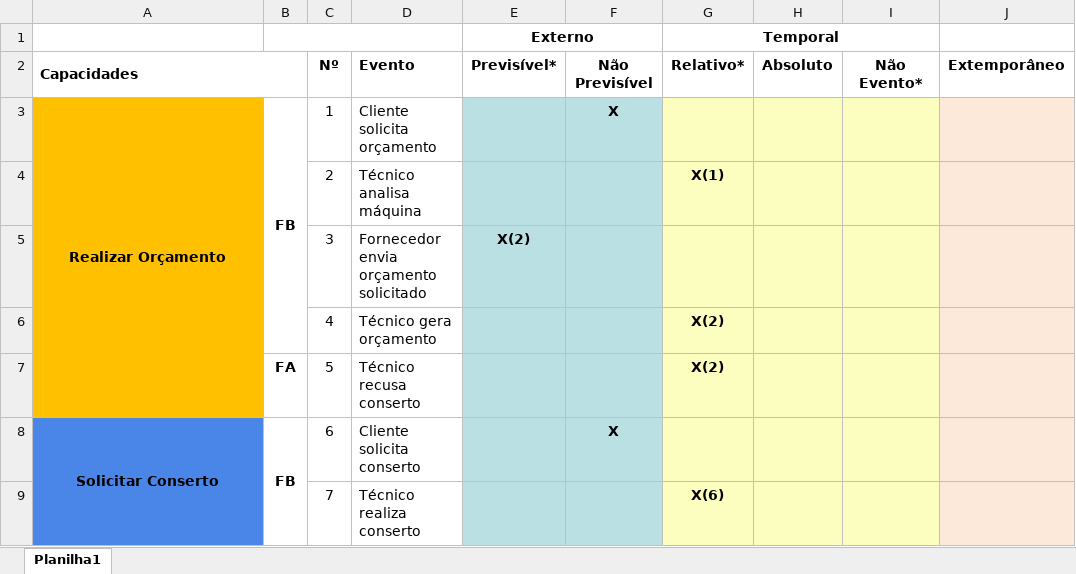
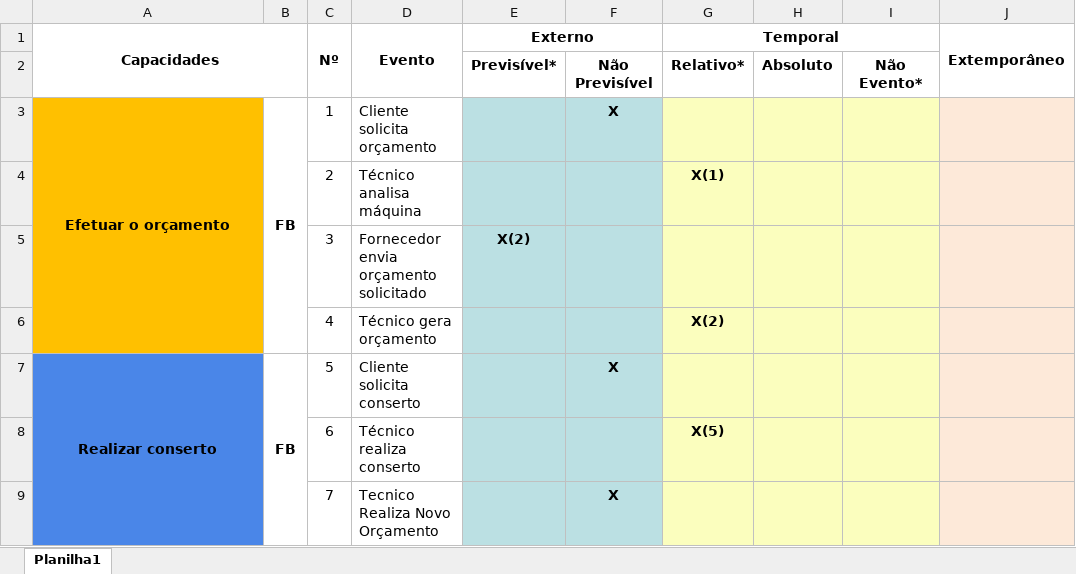
Before and after one commit to Vini505/Artefatos0, an Excel workbook: artefatos/17. Análise dos Eventos para cada Cenário.xlsx, sheet Planilha1, drawn as a sheet; only a part is shown; values as stored, in another font and other column widths than the file's, no borders; charts and pictures not drawn; removed rows and columns are numbered as before the commit, all else as after; the diff covers the shown part only; the diff names each change by its address in the sheet, - before the commit and + after, or states it on an @@ line.

```diff
--- a/artefatos/17. Análise dos Eventos para cada Cenário.xlsx (sheet Planilha1)
+++ b/artefatos/17. Análise dos Eventos para cada Cenário.xlsx (sheet Planilha1)
-row 1:  |  |  |  | Externo |  | Temporal
-A1 alignment: left
+A1 alignment: center
+C1:C2 merged
-D1 alignment: left
+D1 alignment: center
+D1:D2 merged
-E1: Previsível*
+E1: Externo
+E1:F1 merged
-F1: Não Previsível
+F1: (empty)
-G1: Relativo*
+G1: Temporal
+G1:I1 merged
-H1: Absoluto
+H1: (empty)
-I1: Não Evento*
+I1: (empty)
+J1:J2 merged
+row 2:  |  |  |  | Previsível* | Não Previsível | Relativo* | Absoluto | Não Evento*
-A3 (Capacidades): Realizar Orçamento
+A3 (Capacidades): Efetuar o orçamento
-A3:A7 merged
+A3:A6 merged
-A7 (Capacidades): (empty)
+A7 (Capacidades): Realizar conserto
-A7 fill: none
+A7 fill: #4A86E8
+A7:A10 merged
-B7: FA
+B7: FB
+B7:B10 merged
-D7 (Evento): Técnico recusa conserto
+D7 (Evento): Cliente solicita conserto
-F7: (empty)
+F7: X
-G7 (Temporal): X(2)
+G7 (Temporal): (empty)
-A8 (Capacidades): Solicitar Conserto
+A8 (Capacidades): (empty)
-A8 fill: #4A86E8
+A8 fill: none
-A8:A9 merged
-B8: FB
+B8: (empty)
-B8:B9 merged
-D8 (Evento): Cliente solicita conserto
+D8 (Evento): Técnico realiza conserto
-F8: X
+F8: (empty)
-G8 (Temporal): (empty)
+G8 (Temporal): X(5)
-D9 (Evento): Técnico realiza conserto
+D9 (Evento): Tecnico Realiza Novo Orçamento
-F9: (empty)
+F9: X
-G9 (Temporal): X(6)
+G9 (Temporal): (empty)
```
Also changed, not shown: 7 added rows, 19 edited cells, cell formats and merged cells elsewhere in this sheet, 7 other files.
